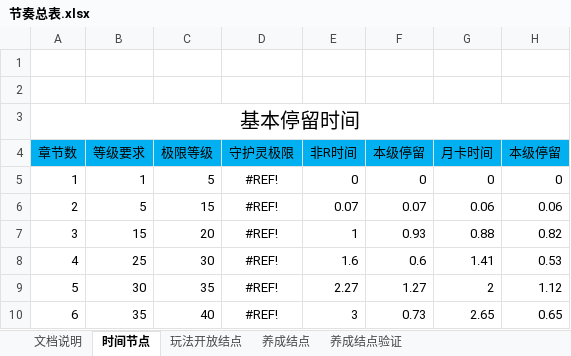
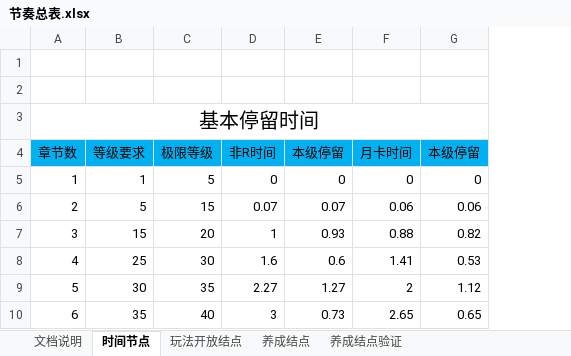
Before and after one commit to hataksumo/DesignerDoc, an Excel workbook: 策划案/镇魂街/节奏总表.xlsx, sheet 时间节点, drawn as a sheet; only a part is shown; values as stored, in another font and other column widths than the file's, no borders; removed rows and columns are numbered as before the commit, all else as after; the diff covers the shown part only; the diff names each change by its address in the sheet, - before the commit and + after, or states it on an @@ line.

```diff
--- a/策划案/镇魂街/节奏总表.xlsx (sheet 时间节点)
+++ b/策划案/镇魂街/节奏总表.xlsx (sheet 时间节点)
-column D, rows 4-10: 守护灵极限 | #REF! | #REF! | #REF! | #REF! | #REF! | #REF!
```
Also changed, not shown: 152 added rows elsewhere in this sheet, formulas that keep their value, 4 other files.
